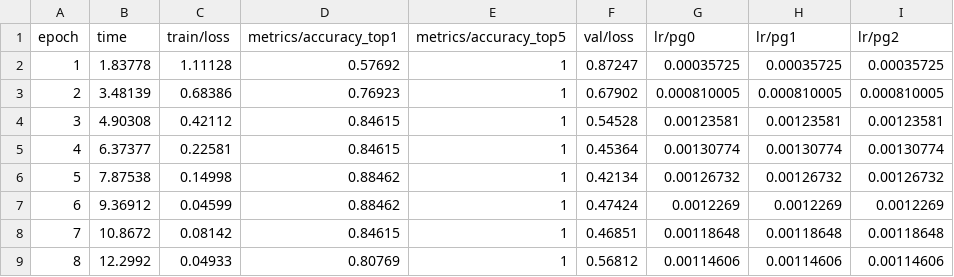
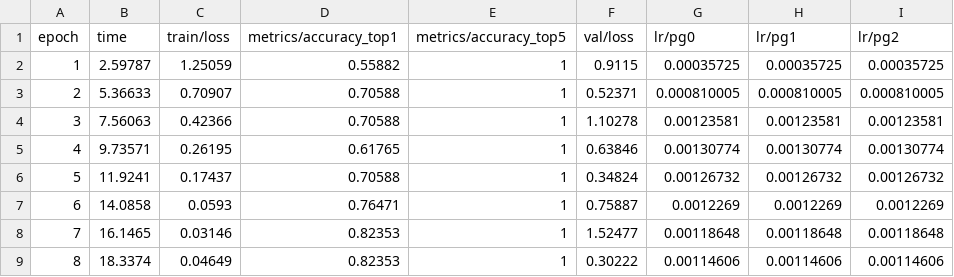
Before and after one commit to pranav-31-12-07/MotoSafe-AI, a CSV file: runs_cls/helmet_cls/results.csv, drawn as a sheet; only a part is shown; the diff covers the shown part only.

Commit message:
Increased helmet accuracy

```diff
--- a/runs_cls/helmet_cls/results.csv
+++ b/runs_cls/helmet_cls/results.csv
@@ -1,9 +1,9 @@
 epoch,time,train/loss,metrics/accuracy_top1,metrics/accuracy_top5,val/loss,lr/pg0,lr/pg1,lr/pg2
-1,1.83778,1.11128,0.57692,1,0.87247,0.00035725,0.00035725,0.00035725
-2,3.48139,0.68386,0.76923,1,0.67902,0.000810005,0.000810005,0.000810005
-3,4.90308,0.42112,0.84615,1,0.54528,0.00123581,0.00123581,0.00123581
-4,6.37377,0.22581,0.84615,1,0.45364,0.00130774,0.00130774,0.00130774
-5,7.87538,0.14998,0.88462,1,0.42134,0.00126732,0.00126732,0.00126732
-6,9.36912,0.04599,0.88462,1,0.47424,0.0012269,0.0012269,0.0012269
-7,10.8672,0.08142,0.84615,1,0.46851,0.00118648,0.00118648,0.00118648
-8,12.2992,0.04933,0.80769,1,0.56812,0.00114606,0.00114606,0.00114606
+1,2.59787,1.25059,0.55882,1,0.9115,0.00035725,0.00035725,0.00035725
+2,5.36633,0.70907,0.70588,1,0.52371,0.000810005,0.000810005,0.000810005
+3,7.56063,0.42366,0.70588,1,1.10278,0.00123581,0.00123581,0.00123581
+4,9.73571,0.26195,0.61765,1,0.63846,0.00130774,0.00130774,0.00130774
+5,11.9241,0.17437,0.70588,1,0.34824,0.00126732,0.00126732,0.00126732
+6,14.0858,0.0593,0.76471,1,0.75887,0.0012269,0.0012269,0.0012269
+7,16.1465,0.03146,0.82353,1,1.52477,0.00118648,0.00118648,0.00118648
+8,18.3374,0.04649,0.82353,1,0.30222,0.00114606,0.00114606,0.00114606
```
Also changed, not shown: 108 edited cells elsewhere in this file, 42 other files.
